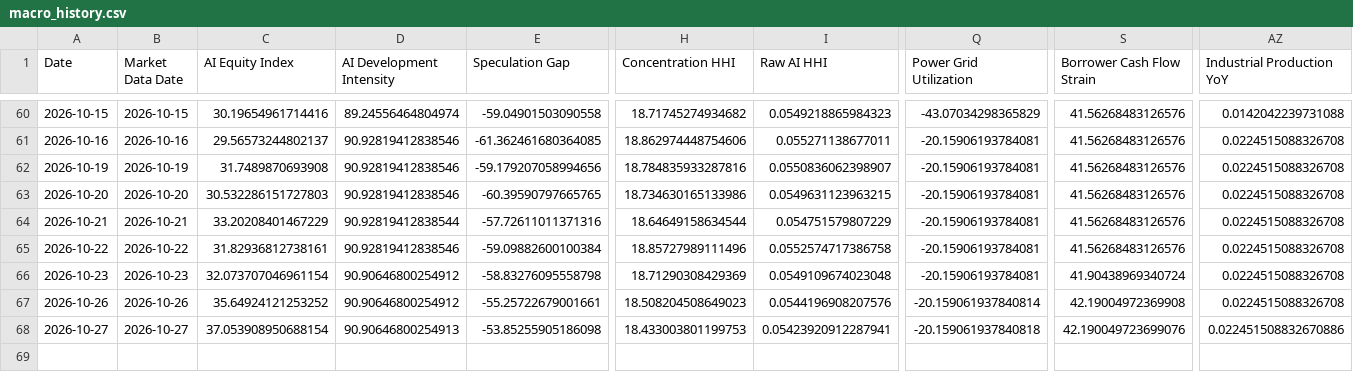
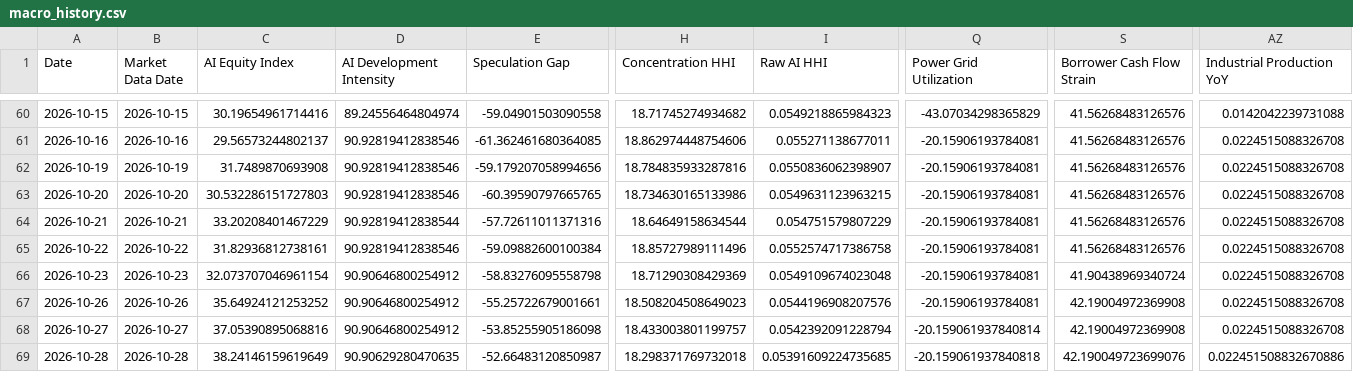
Before and after one commit to seenyoredave/ai_macro_git, a CSV file: archive/macro_history.csv, drawn as a sheet; only a part is shown, gaps mark what is left out; rows hold the shown columns only; the diff names each change by its address in the sheet, - before the commit and + after, or states it on an @@ line.

```diff
--- a/archive/macro_history.csv
+++ b/archive/macro_history.csv
-Q67 (Power Grid Utilization): -20.159061937840814
+Q67 (Power Grid Utilization): -20.15906193784081
-C68 (AI Equity Index): 37.053908950688154
+C68 (AI Equity Index): 37.05390895068816
-D68 (AI Development Intensity): 90.90646800254913
+D68 (AI Development Intensity): 90.90646800254912
-H68 (Concentration HHI): 18.433003801199753
+H68 (Concentration HHI): 18.433003801199757
-I68 (Raw AI HHI): 0.05423920912287941
+I68 (Raw AI HHI): 0.0542392091228794
-Q68 (Power Grid Utilization): -20.159061937840818
+Q68 (Power Grid Utilization): -20.159061937840814
-S68 (Borrower Cash Flow Strain): 42.190049723699076
+S68 (Borrower Cash Flow Strain): 42.19004972369908
-AZ68 (Industrial Production YoY): 0.022451508832670886
+AZ68 (Industrial Production YoY): 0.0224515088326708
+row 69: 2026-10-28 | 2026-10-28 | 38.24146159619649 | 90.90629280470635 | -52.66483120850987 | 18.298371769732018 | 0.05391609224735685 | -20.159061937840818 | 42.190049723699076 | 0.022451508832670886
```
Also changed, not shown: archive/benchmark_history.csv, archive/fred_history.csv, 36 other files.
